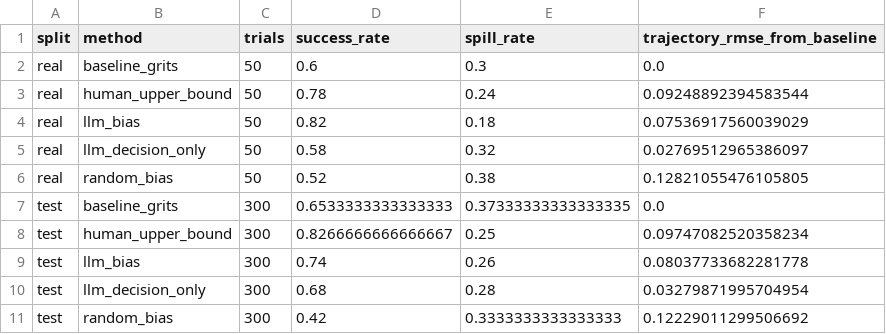
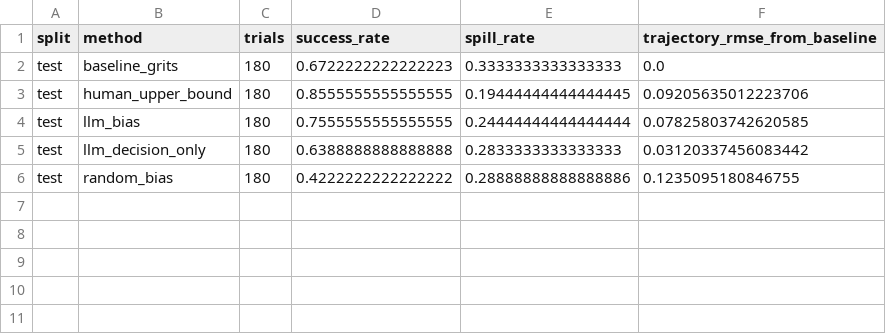
Before and after one commit to xuemu122/Zero-shot-food-adaptation-based-on-LLMs, a CSV file: outputs/isaacsim_summary.csv, drawn as a sheet.

```diff
--- a/outputs/isaacsim_summary.csv
+++ b/outputs/isaacsim_summary.csv
@@ -1,11 +1,6 @@
 split,method,trials,success_rate,spill_rate,trajectory_rmse_from_baseline
-real,baseline_grits,50,0.6,0.3,0.0
-real,human_upper_bound,50,0.78,0.24,0.09248892394583544
-real,llm_bias,50,0.82,0.18,0.07536917560039029
-real,llm_decision_only,50,0.58,0.32,0.02769512965386097
-real,random_bias,50,0.52,0.38,0.12821055476105805
-test,baseline_grits,300,0.6533333333333333,0.37333333333333335,0.0
-test,human_upper_bound,300,0.8266666666666667,0.25,0.09747082520358234
-test,llm_bias,300,0.74,0.26,0.08037733682281778
-test,llm_decision_only,300,0.68,0.28,0.03279871995704954
-test,random_bias,300,0.42,0.3333333333333333,0.12229011299506692
+test,baseline_grits,180,0.6722222222222223,0.3333333333333333,0.0
+test,human_upper_bound,180,0.8555555555555555,0.19444444444444445,0.09205635012223706
+test,llm_bias,180,0.7555555555555555,0.24444444444444444,0.07825803742620585
+test,llm_decision_only,180,0.6388888888888888,0.2833333333333333,0.03120337456083442
+test,random_bias,180,0.4222222222222222,0.28888888888888886,0.1235095180846755
```
Also changed, not shown: 22 other files.
